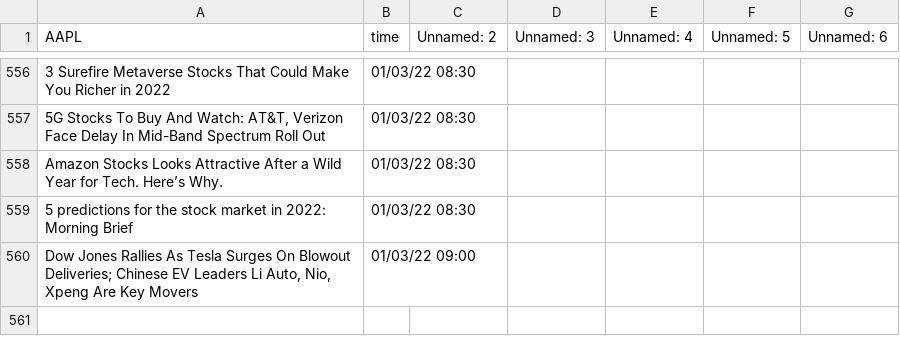
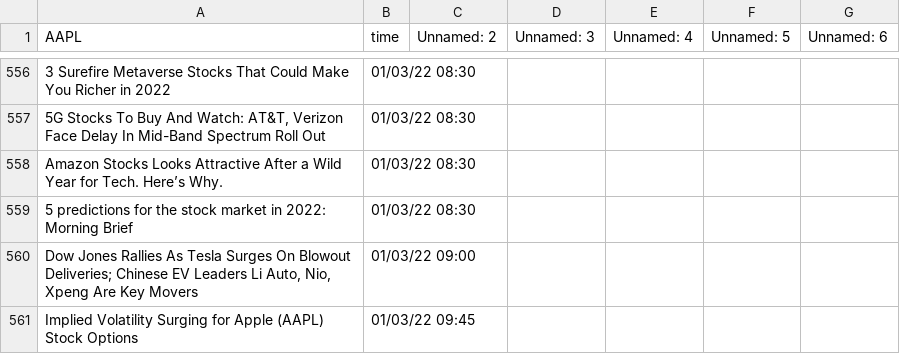
Before and after one commit to SophieLiuYQ/HeterogeneousComputing, a CSV file: data_AAPL.csv, drawn as a sheet; only a part is shown, gaps mark what is left out; the diff names each change by its address in the sheet, - before the commit and + after, or states it on an @@ line.

```diff
--- a/data_AAPL.csv
+++ b/data_AAPL.csv
+row 561: Implied Volatility Surging for Apple (AAPL) Stock Options | 01/03/22 09:45
```
Also changed, not shown: price_AAPL.csv, price_AMD.csv, 6 other files.
